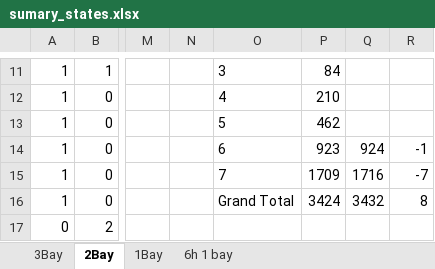
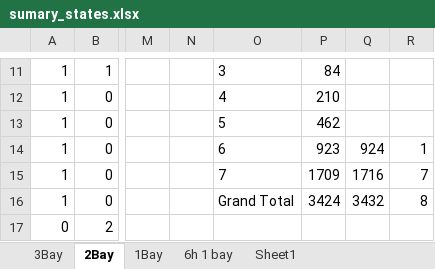
Before and after one commit to uzair-shah/MDSresearch_FinalReport_Bukhari_Syed, an Excel workbook: Excel_Files/sumary_states.xlsx, sheet 2Bay, drawn as a sheet; only a part is shown, gaps mark what is left out; values as stored, in another font and other column widths than the file's, no borders; the diff names each change by its address in the sheet, - before the commit and + after, or states it on an @@ line.

```diff
--- a/Excel_Files/sumary_states.xlsx (sheet 2Bay)
+++ b/Excel_Files/sumary_states.xlsx (sheet 2Bay)
+sheet tab: Sheet1
-R14: -1
+R14: 1
-R15: -7
+R15: 7
```
Also changed, not shown: sheet 1Bay, 3 other files.
